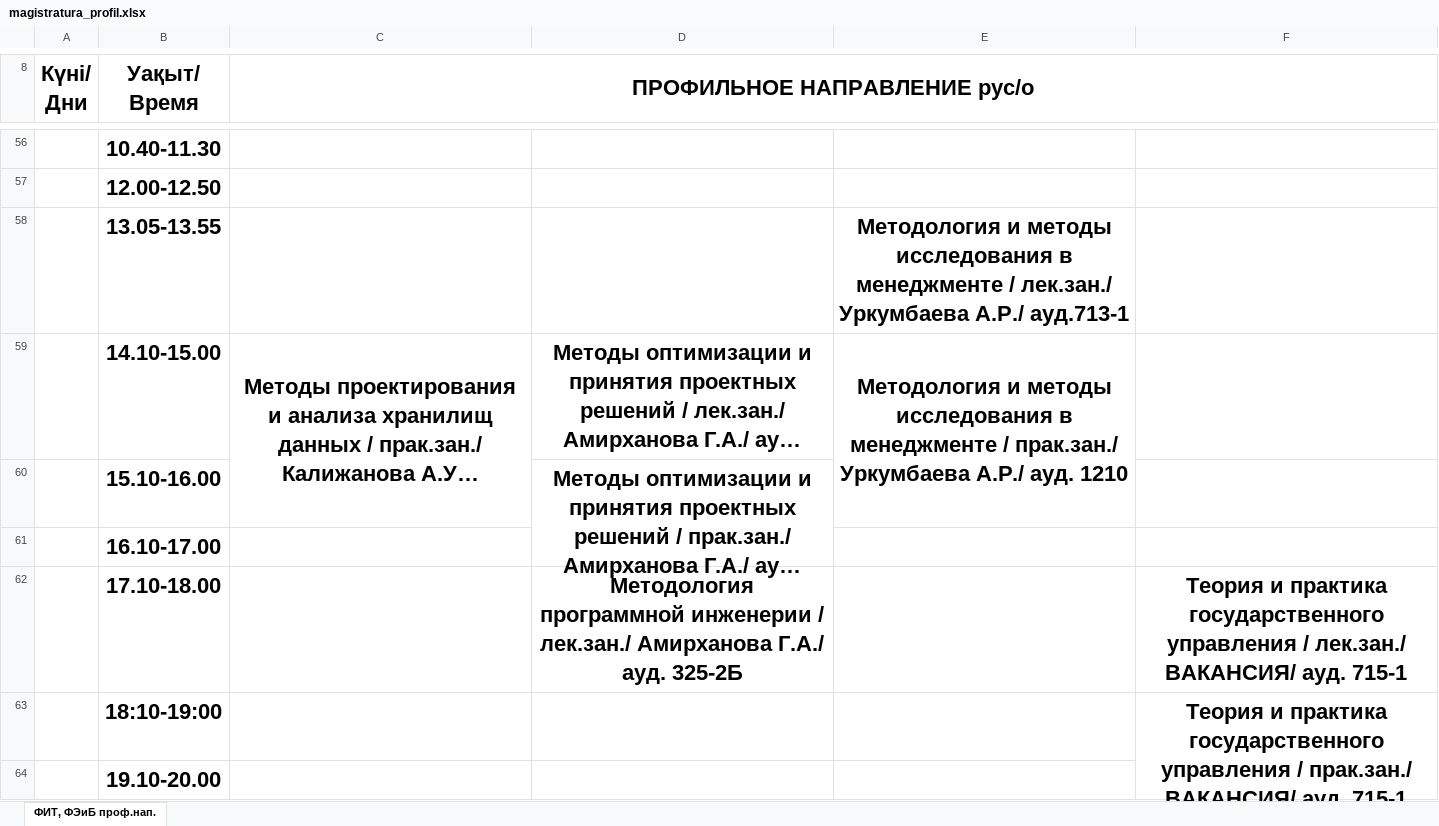
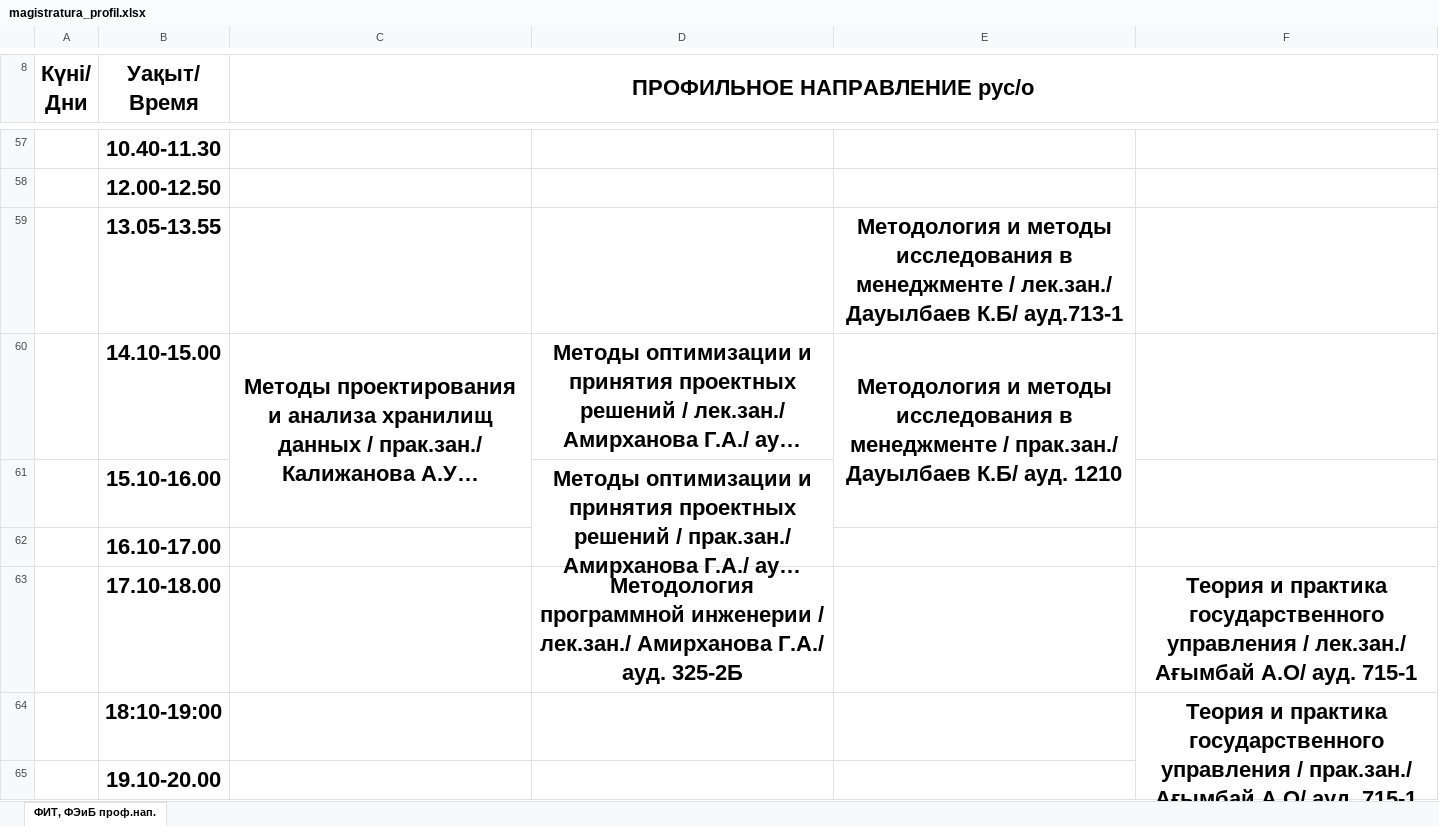
Before and after one commit to drashidinov/ATUscheduleIS, an Excel workbook: raw/magistratura_profil.xlsx, sheet ФИТ, ФЭиБ проф.нап., drawn as a sheet; only a part is shown, gaps mark what is left out; long unchanged cells end in …; values as stored, in another font and other column widths than the file's, no borders; charts and pictures not drawn; addresses are those after the commit; the diff covers the shown part only; the diff names each change by its address in the sheet, - before the commit and + after, or states it on an @@ line.

```diff
--- a/raw/magistratura_profil.xlsx (sheet ФИТ, ФЭиБ проф.нап.)
+++ b/raw/magistratura_profil.xlsx (sheet ФИТ, ФЭиБ проф.нап.)
-E59: …/ лек.зан./ Уркумбаева А.Р./ ауд.713-1
+E59: …/ лек.зан./ Дауылбаев К.Б/ ауд.713-1
-E60: …/ прак.зан./ Уркумбаева А.Р./ ауд. 1210
+E60: …/ прак.зан./ Дауылбаев К.Б/ ауд. 1210
-F63: …/ лек.зан./ ВАКАНСИЯ/ ауд. 715-1
+F63: …/ лек.зан./ Ағымбай А.О/ ауд. 715-1
-F64: …/ прак.зан./ ВАКАНСИЯ/ ауд. 715-1
+F64: …/ прак.зан./ Ағымбай А.О/ ауд. 715-1
```
Also changed, not shown: 4 added rows, 3 removed rows, 8 edited cells and merged cells elsewhere in this sheet, raw/3_kurs.xlsx, 4 other files.
